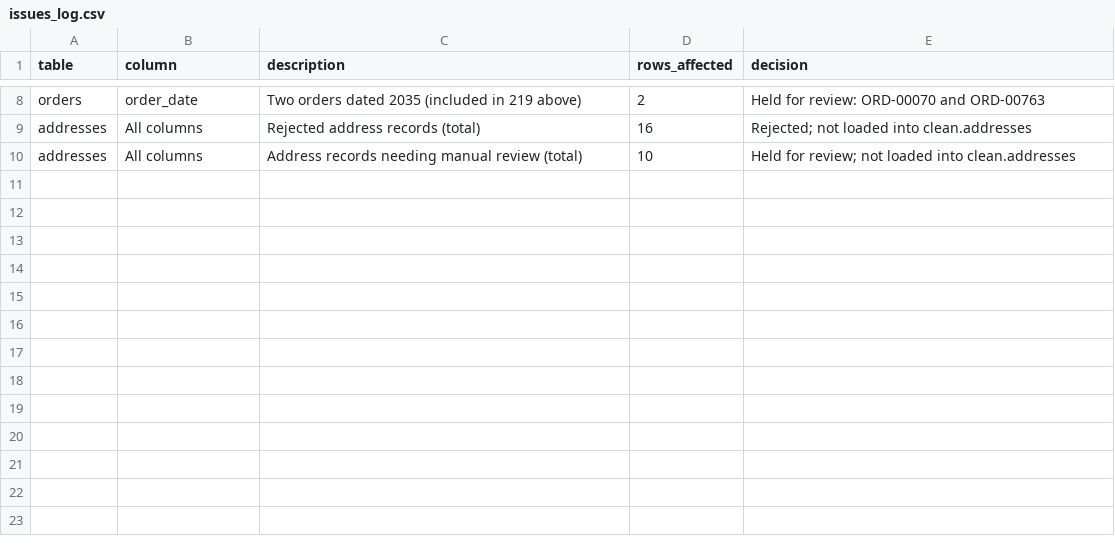
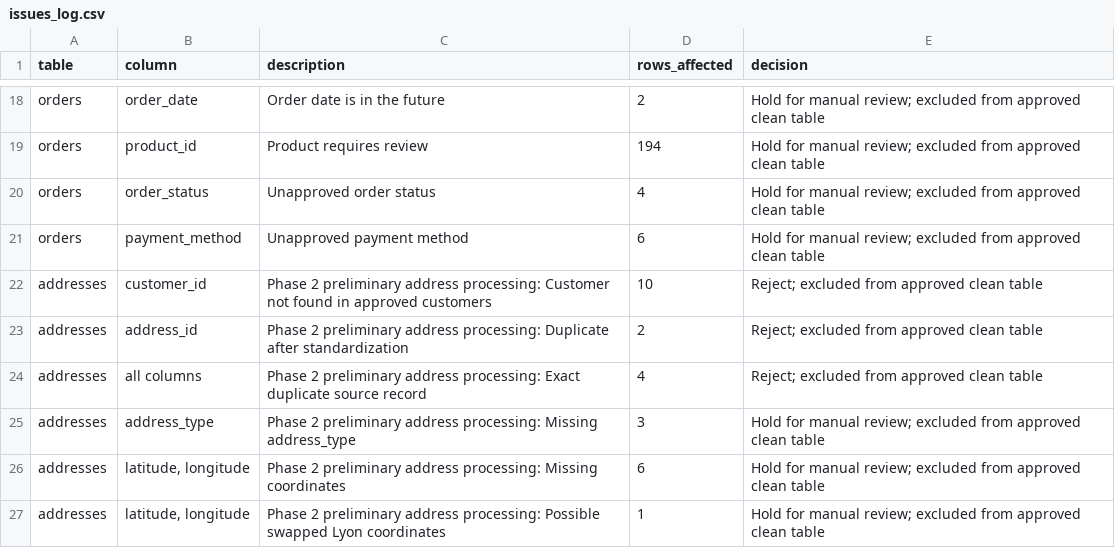
Before and after one commit to abi765/ecommerce-data-quality, a CSV file: docs/issues_log.csv, drawn as a sheet; only a part is shown, gaps mark what is left out; removed rows and columns are numbered as before the commit, all else as after; the diff covers the shown part only; the diff names each change by its address in the sheet, - before the commit and + after, or states it on an @@ line.

Commit message:
Complete Phase 1 data cleaning documentation and rejected records loading

```diff
--- a/docs/issues_log.csv
+++ b/docs/issues_log.csv
-C18 (description): Two orders dated 2035 (included in 219 above)
+C18 (description): Order date is in the future
-E18 (decision): Held for review: ORD-00070 and ORD-00763
+E18 (decision): Hold for manual review; excluded from approved clean table
-row 9: addresses | All columns | Rejected address records (total) | 16 | Rejected; not loaded into clean.addresses
+row 19: orders | product_id | Product requires review | 194 | Hold for manual review; excluded from approved clean table
+row 20: orders | order_status | Unapproved order status | 4 | Hold for manual review; excluded from approved clean table
+row 21: orders | payment_method | Unapproved payment method | 6 | Hold for manual review; excluded from approved clean table
-B22 (column): All columns
+B22 (column): customer_id
-C22 (description): Address records needing manual review (total)
+C22 (description): Phase 2 preliminary address processing: Customer not found in approved customers
-E22 (decision): Held for review; not loaded into clean.addresses
+E22 (decision): Reject; excluded from approved clean table
+row 23: addresses | address_id | Phase 2 preliminary address processing: Duplicate after standardization | 2 | Reject; excluded from approved clean table
+row 24: addresses | all columns | Phase 2 preliminary address processing: Exact duplicate source record | 4 | Reject; excluded from approved clean table
+row 25: addresses | address_type | Phase 2 preliminary address processing: Missing address_type | 3 | Hold for manual review; excluded from approved clean table
+row 26: addresses | latitude, longitude | Phase 2 preliminary address processing: Missing coordinates | 6 | Hold for manual review; excluded from approved clean table
+row 27: addresses | latitude, longitude | Phase 2 preliminary address processing: Possible swapped Lyon coordinates | 1 | Hold for manual review; excluded from approved clean table
```
Also changed, not shown: 10 added rows and 21 edited cells elsewhere in this file, 5 other files.
